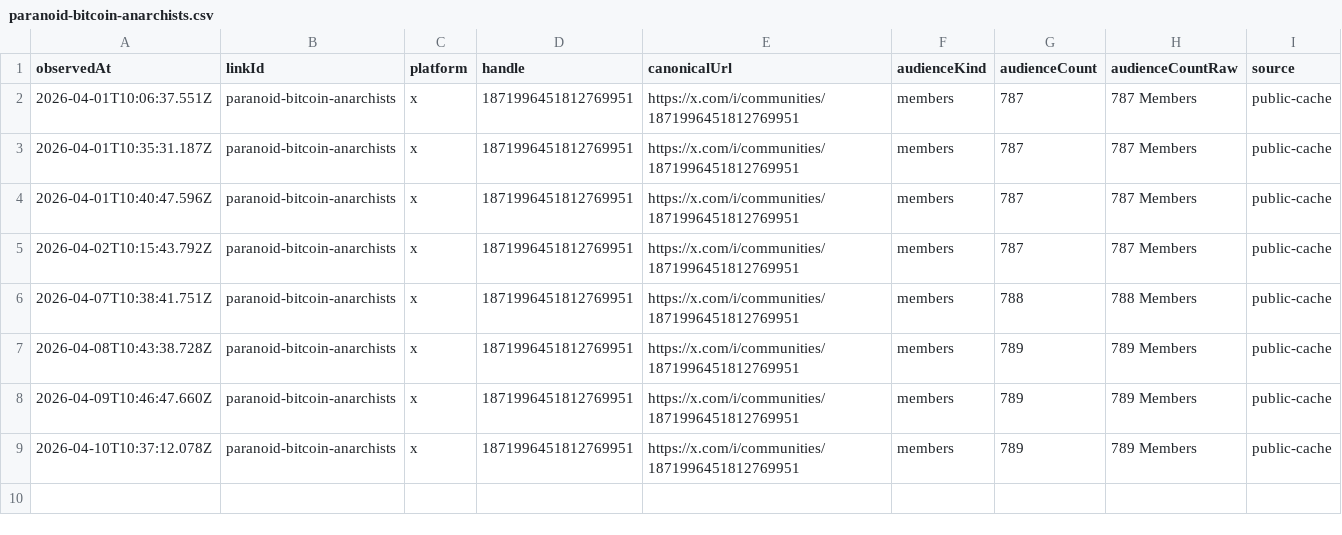
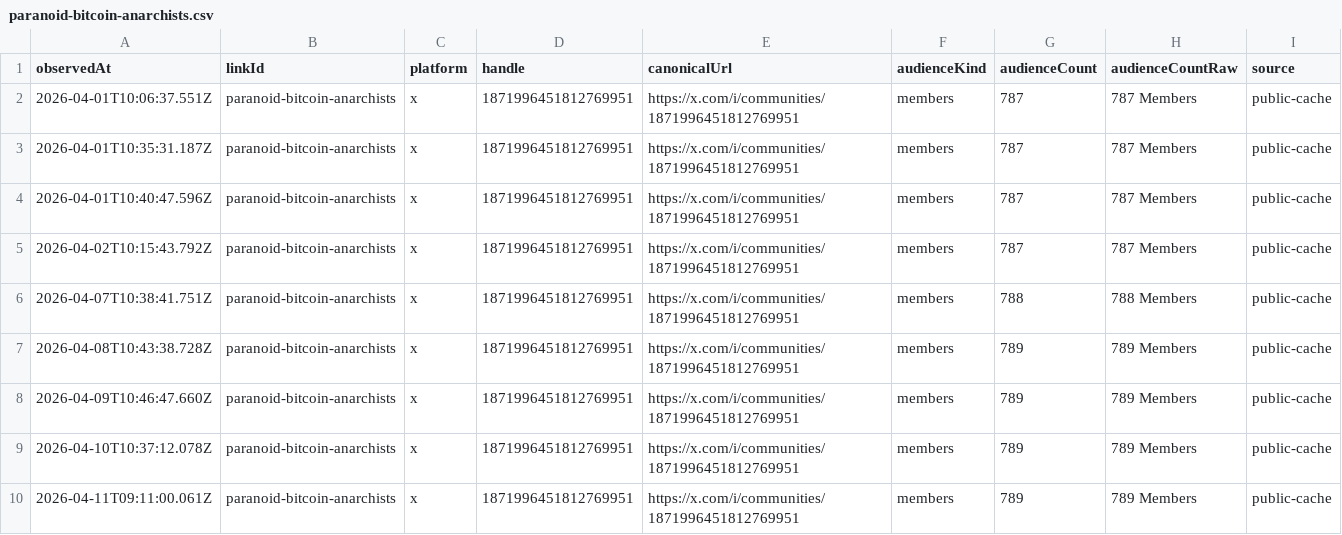
Before and after one commit to thebitcoinnova/open-links, a CSV file: public/history/followers/paranoid-bitcoin-anarchists.csv, drawn as a sheet; the diff names each change by its address in the sheet, - before the commit and + after, or states it on an @@ line.

```diff
--- a/public/history/followers/paranoid-bitcoin-anarchists.csv
+++ b/public/history/followers/paranoid-bitcoin-anarchists.csv
+row 10: 2026-04-11T09:11:00.061Z | paranoid-bitcoin-anarchists | x | 1871996451812769951 | https://x.com/i/communities/1871996451812769951 | members | 789 | 789 Members | public-cache
```
Also changed, not shown: public/history/followers/live-with-the-hive-podcast.csv, public/history/followers/rumble.csv, 4 other files.
